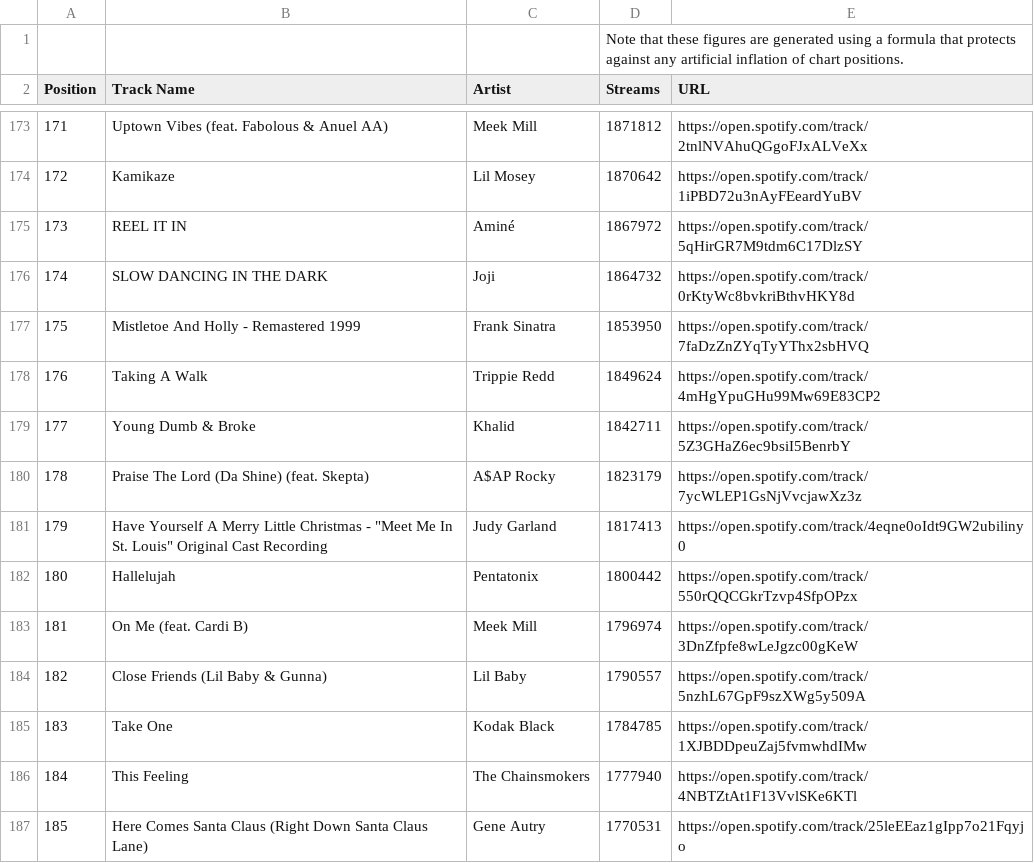
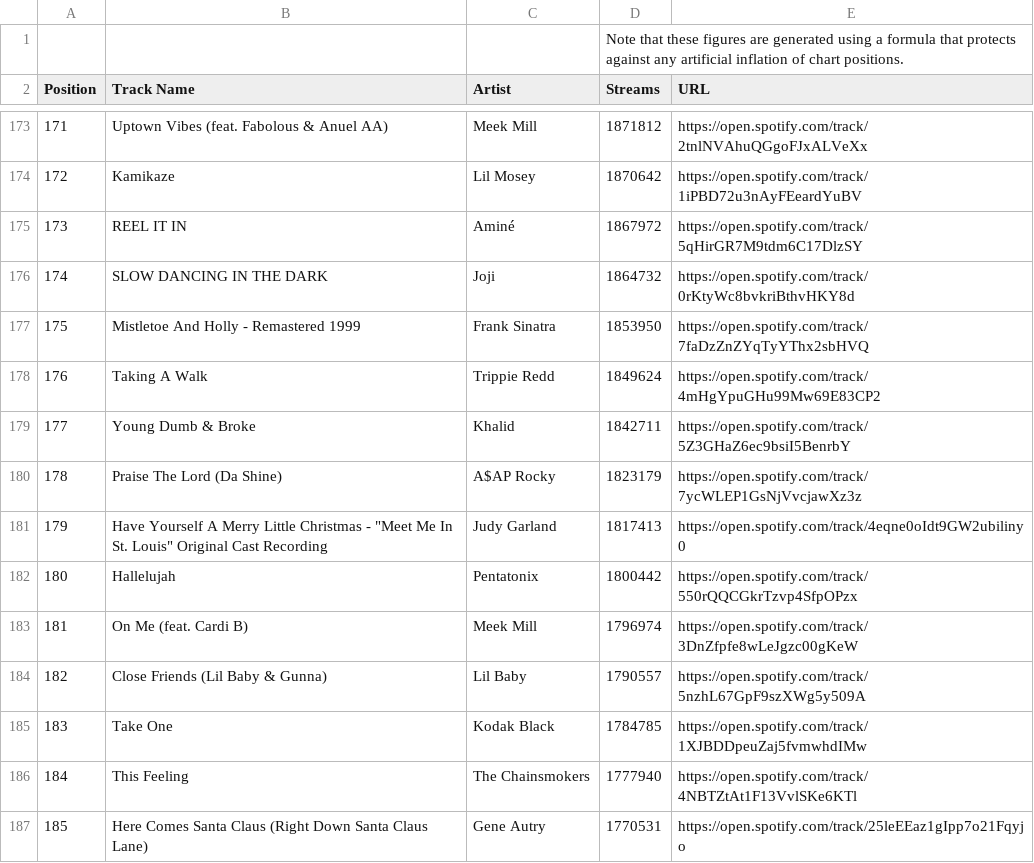
Before and after one commit to kd017/TeamScrapyProject1, a CSV file: data/us/regional-us-weekly-2018-12-14--2018-12-21.csv, drawn as a sheet; only a part is shown, gaps mark what is left out.

```diff
--- a/data/us/regional-us-weekly-2018-12-14--2018-12-21.csv
+++ b/data/us/regional-us-weekly-2018-12-14--2018-12-21.csv
@@ -179,3 +179,3 @@ Position,"Track Name",Artist,Streams,URL
 177,"Young Dumb & Broke",Khalid,1842711,https://open.spotify.com/track/5Z3GHaZ6ec9bsiI5BenrbY
-178,"Praise The Lord (Da Shine) (feat. Skepta)","A$AP Rocky",1823179,https://open.spotify.com/track/7ycWLEP1GsNjVvcjawXz3z
+178,"Praise The Lord (Da Shine)","A$AP Rocky",1823179,https://open.spotify.com/track/7ycWLEP1GsNjVvcjawXz3z
 179,"Have Yourself A Merry Little Christmas - ""Meet Me In St. Louis"" Original Cast Recording","Judy Garland",1817413,https://open.spotify.com/track/4eqne0oIdt9GW2ubiliny0
```
Also changed, not shown: 1 other file.
